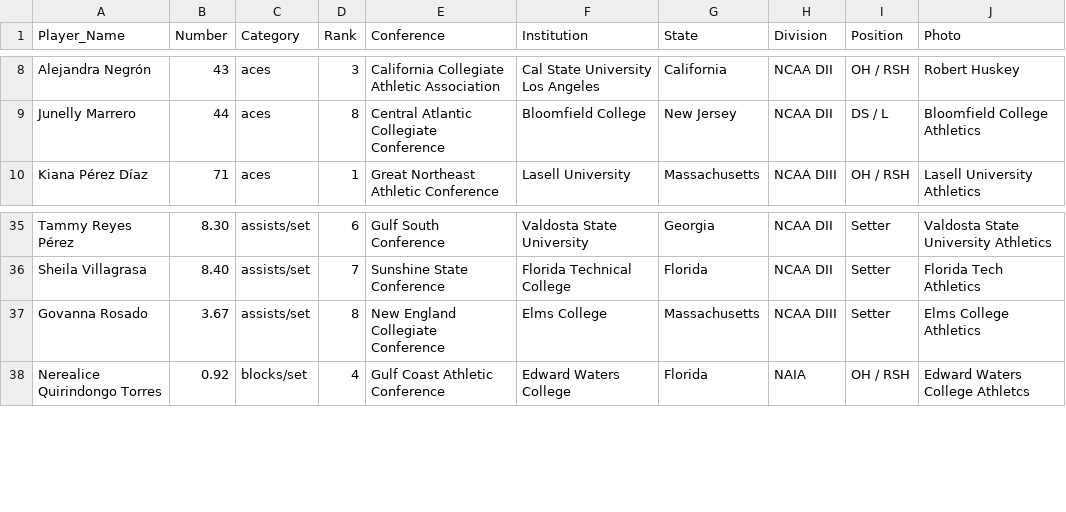
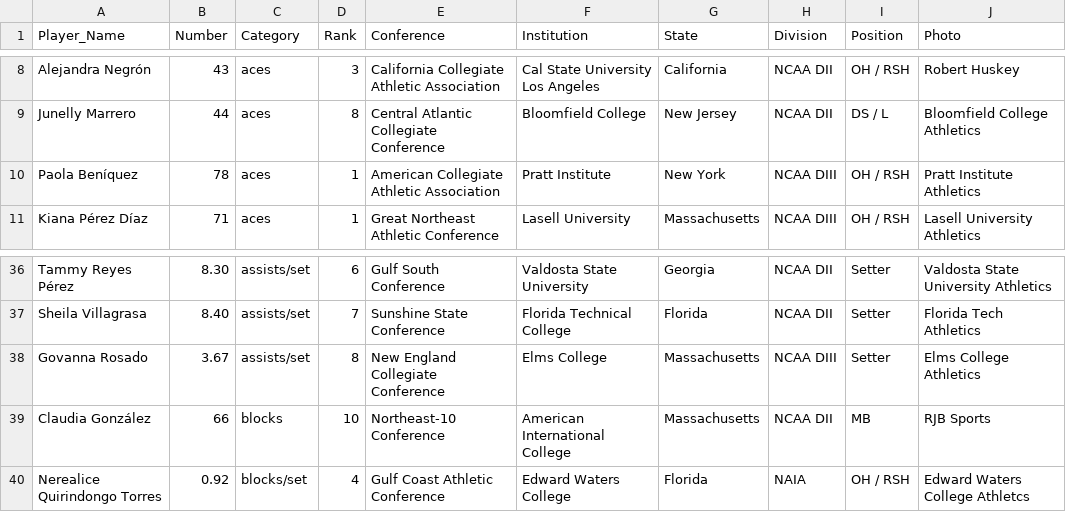
Before and after one commit to carlosror/Boricuas_NCAA_Season_Summary_2019_2020, a CSV file: Women/Conference_leaders.csv, drawn as a sheet; only a part is shown, gaps mark what is left out; the diff names each change by its address in the sheet, - before the commit and + after, or states it on an @@ line.

```diff
--- a/Women/Conference_leaders.csv
+++ b/Women/Conference_leaders.csv
+row 10: Paola Beníquez | 78 | aces | 1 | American Collegiate Athletic Association | Pratt Institute | New York | NCAA DIII | OH / RSH | Pratt Institute Athletics
+row 39: Claudia González | 66 | blocks | 10 | Northeast-10 Conference | American International College | Massachusetts | NCAA DII | MB | RJB Sports
```
Also changed, not shown: Women/Top50.csv, 32 other files.
